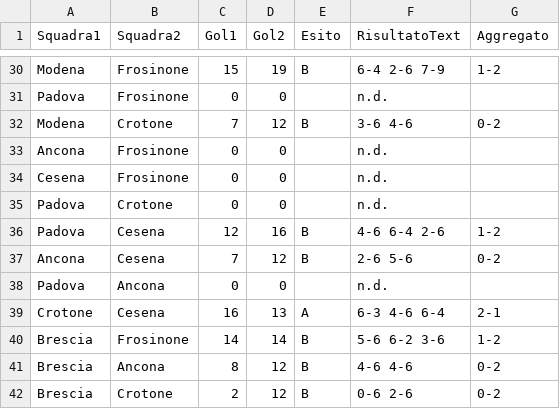
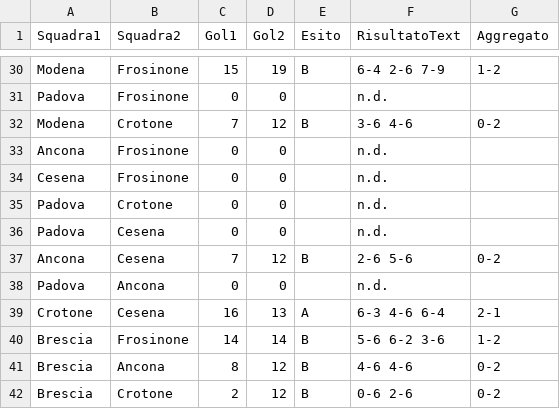
Before and after one commit to ov3rt1me/torneo_calcio_balilla, a CSV file: result.csv, drawn as a sheet; only a part is shown, gaps mark what is left out.

Commit message:
Update result.csv

```diff
--- a/result.csv
+++ b/result.csv
@@ -35,3 +35,3 @@ Cesena;Frosinone;0;0;;n.d.;
 Padova;Crotone;0;0;;n.d.;
-Padova;Cesena;12;16;B;4-6 6-4 2-6;1-2
+Padova;Cesena;0;0;;n.d.;
 Ancona;Cesena;7;12;B;2-6 5-6;0-2
```
